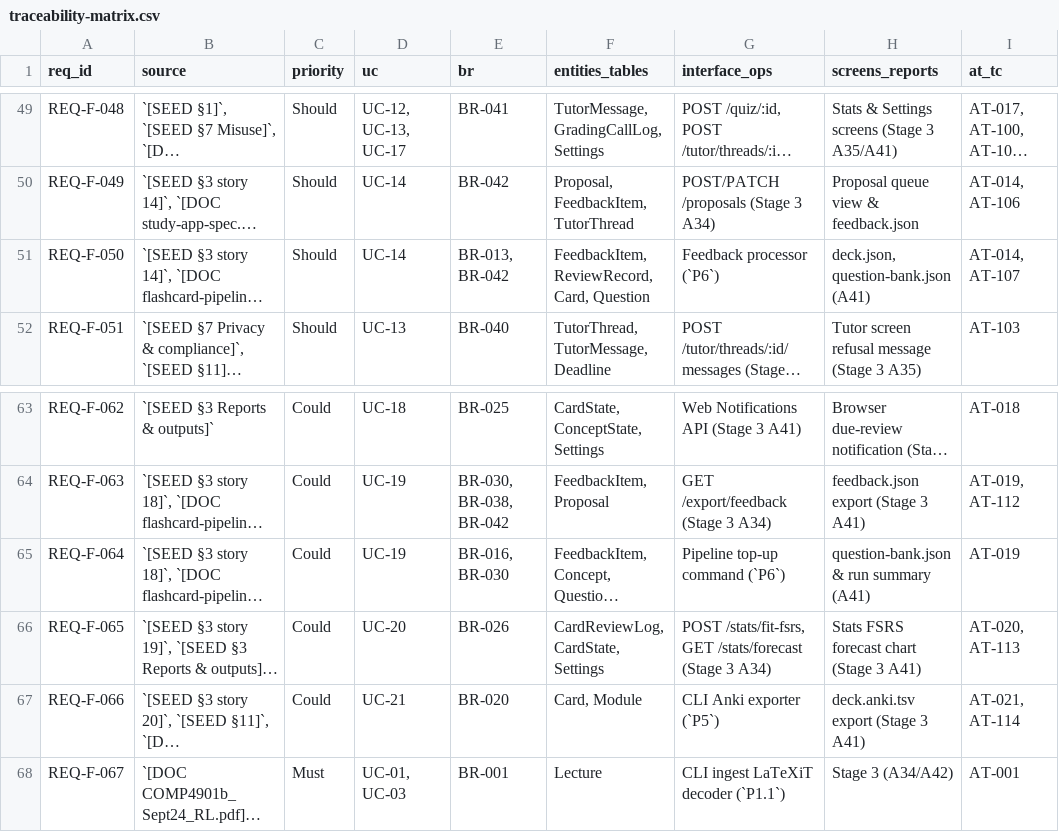
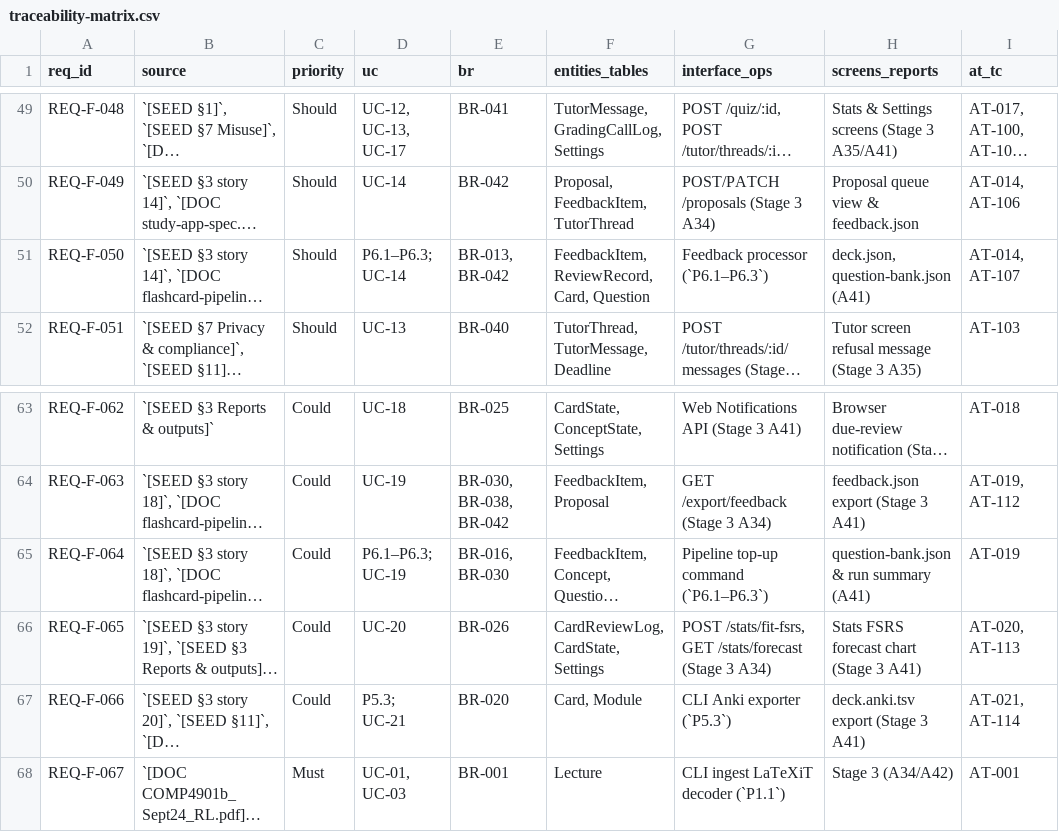
Before and after one commit to thomasclarkpersonal-sketch/StudyApp, a CSV file: workbook/00-governance/traceability-matrix.csv, drawn as a sheet; only a part is shown, gaps mark what is left out; long unchanged cells end in …; the diff names each change by its address in the sheet, - before the commit and + after, or states it on an @@ line.

```diff
--- a/workbook/00-governance/traceability-matrix.csv
+++ b/workbook/00-governance/traceability-matrix.csv
-D51 (uc): UC-14
+D51 (uc): P6.1–P6.3; UC-14
-G51 (interface_ops): Feedback processor (`P6`)
+G51 (interface_ops): Feedback processor (`P6.1–P6.3`)
-D65 (uc): UC-19
+D65 (uc): P6.1–P6.3; UC-19
-G65 (interface_ops): Pipeline top-up command (`P6`)
+G65 (interface_ops): Pipeline top-up command (`P6.1–P6.3`)
-D67 (uc): UC-21
+D67 (uc): P5.3; UC-21
-G67 (interface_ops): CLI Anki exporter (`P5`)
+G67 (interface_ops): CLI Anki exporter (`P5.3`)
```
Also changed, not shown: 6 other files.
